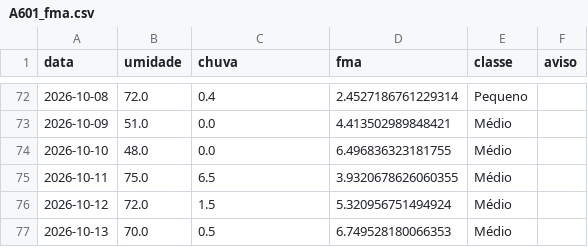
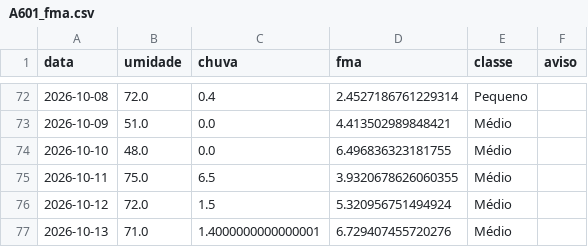
Before and after one commit to kovalsykib/painel-fma, a CSV file: dados/A601_fma.csv, drawn as a sheet; only a part is shown, gaps mark what is left out.

```diff
--- a/dados/A601_fma.csv
+++ b/dados/A601_fma.csv
@@ -76,2 +76,2 @@ data,umidade,chuva,fma,classe,aviso
 2026-10-12,72.0,1.5,5.320956751494924,Médio,
-2026-10-13,70.0,0.5,6.749528180066353,Médio,
+2026-10-13,71.0,1.4000000000000001,6.729407455720276,Médio,
```
Also changed, not shown: dados/A601_diario.csv, 2 other files.
